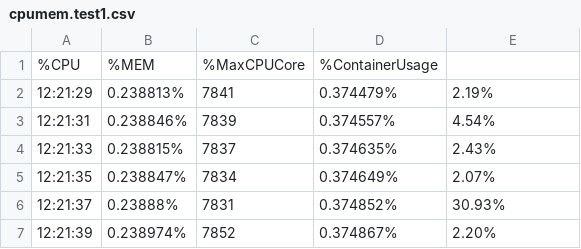
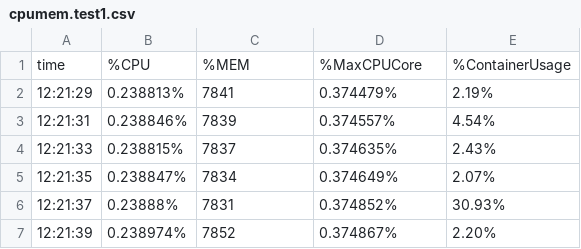
Before and after one commit to oakestra/oakestra, a CSV file: evaluation/cpumem.test1.csv, drawn as a sheet; only a part is shown.

```diff
--- a/evaluation/cpumem.test1.csv
+++ b/evaluation/cpumem.test1.csv
@@ -1,2 +1,2 @@
-%CPU,%MEM,%MaxCPUCore,%ContainerUsage
+time,%CPU,%MEM,%MaxCPUCore,%ContainerUsage
 12:21:29,0.238813%,7841,0.374479%,2.19%
```
Also changed, not shown: 3 other files.
